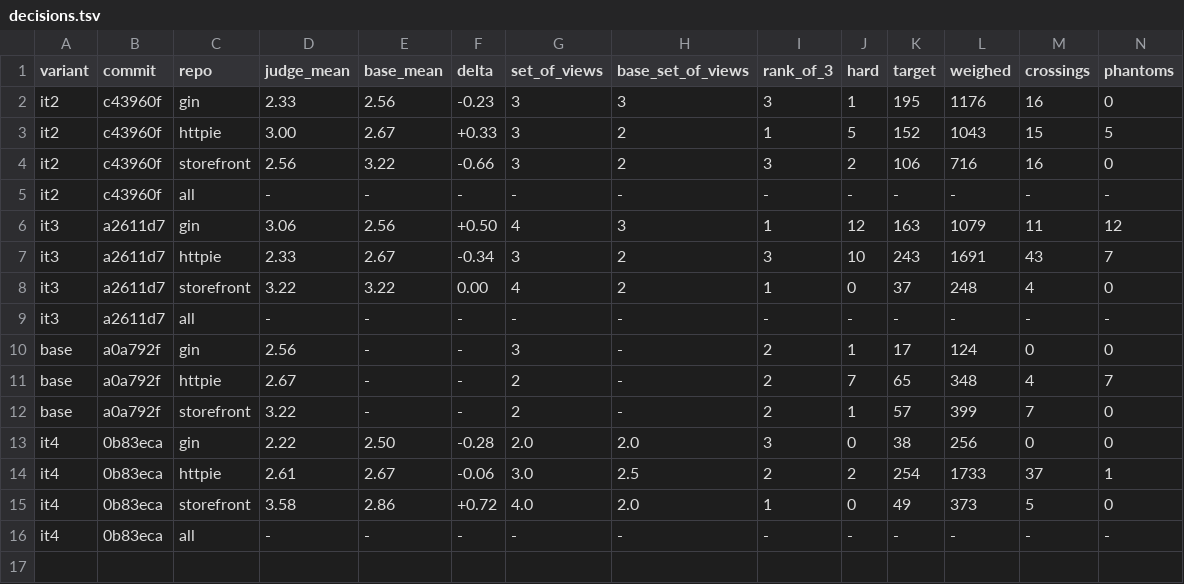
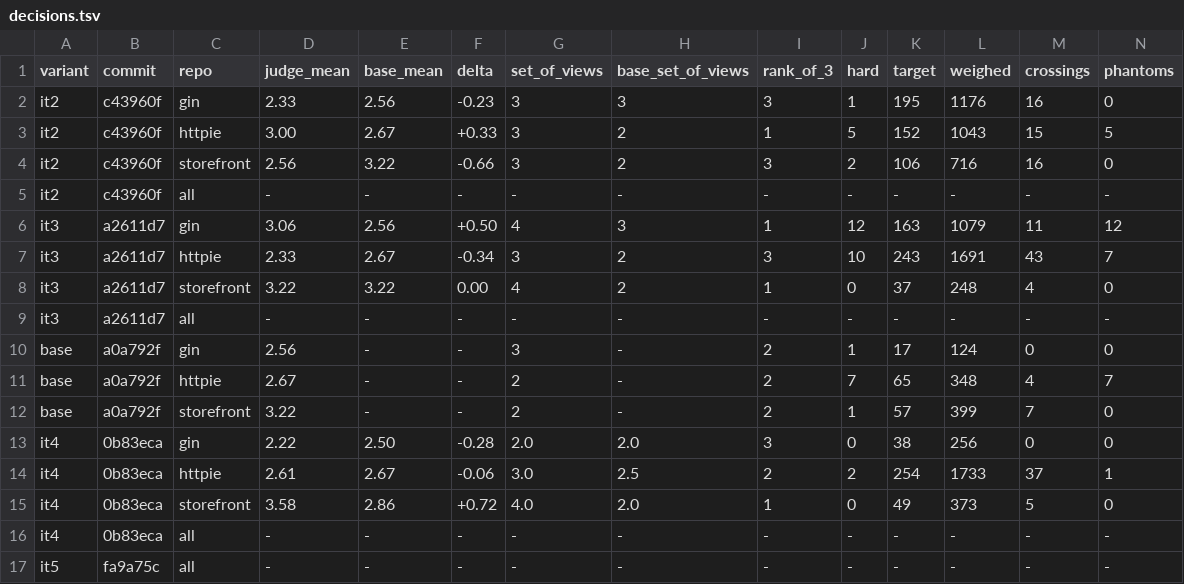
Before and after one commit to whyjp/ABBD, a TSV file: eval/skill-polish/decisions.tsv, drawn as a sheet; only a part is shown; rows hold the shown columns only; the diff names each change by its address in the sheet, - before the commit and + after, or states it on an @@ line.

```diff
--- a/eval/skill-polish/decisions.tsv
+++ b/eval/skill-polish/decisions.tsv
+row 17: it5 | fa9a75c | all | - | - | - | - | - | - | - | - | - | - | -
```
Also changed, not shown: 1 other file.
